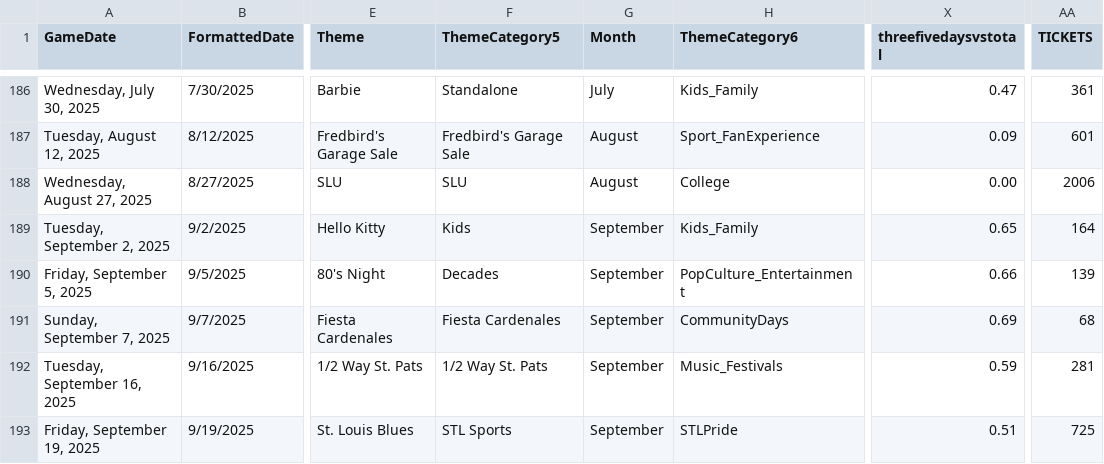
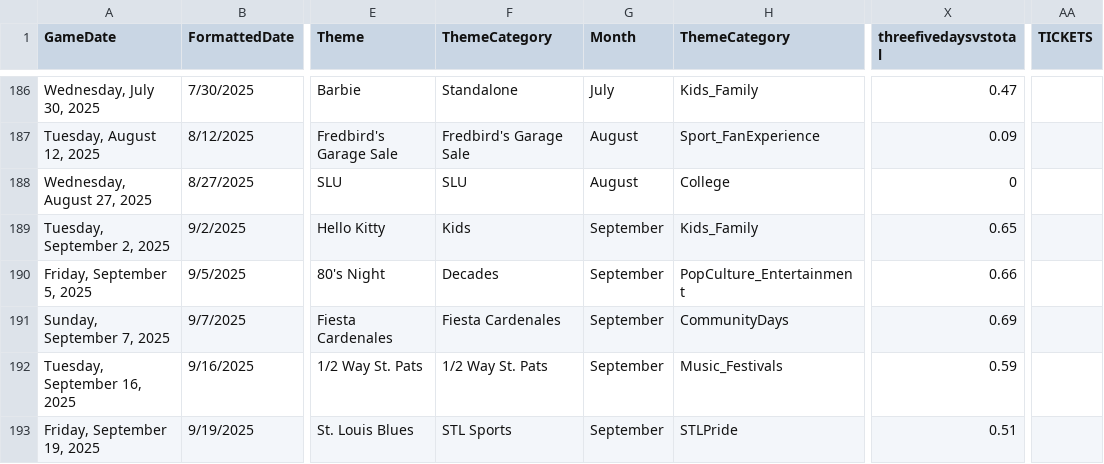
Before and after one commit to rachelbrant/ThemeModel, a CSV file: Theme3.csv, drawn as a sheet; only a part is shown, gaps mark what is left out; the diff covers the shown part only; the diff names each change by its address in the sheet, - before the commit and + after, or states it on an @@ line.

```diff
--- a/Theme3.csv
+++ b/Theme3.csv
-F1: ThemeCategory5
+F1: ThemeCategory
-H1: ThemeCategory6
+H1: ThemeCategory
-AA186 (TICKETS): 361
+AA186 (TICKETS): (empty)
-AA187 (TICKETS): 601
+AA187 (TICKETS): (empty)
-X188 (threefivedaysvstotal): 0.00
+X188 (threefivedaysvstotal): 0
-AA188 (TICKETS): 2006
+AA188 (TICKETS): (empty)
-AA189 (TICKETS): 164
+AA189 (TICKETS): (empty)
-AA190 (TICKETS): 139
+AA190 (TICKETS): (empty)
-AA191 (TICKETS): 68
+AA191 (TICKETS): (empty)
-AA192 (TICKETS): 281
+AA192 (TICKETS): (empty)
-AA193 (TICKETS): 725
+AA193 (TICKETS): (empty)
```
Also changed, not shown: 32 edited cells elsewhere in this file.
